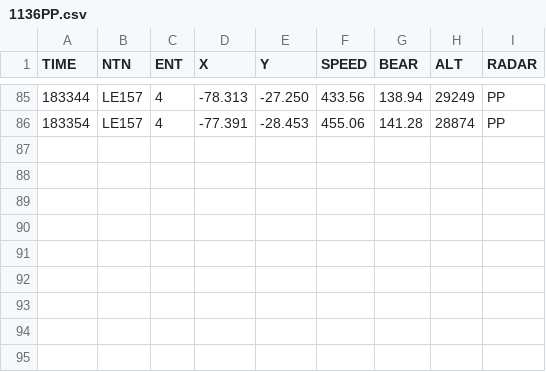
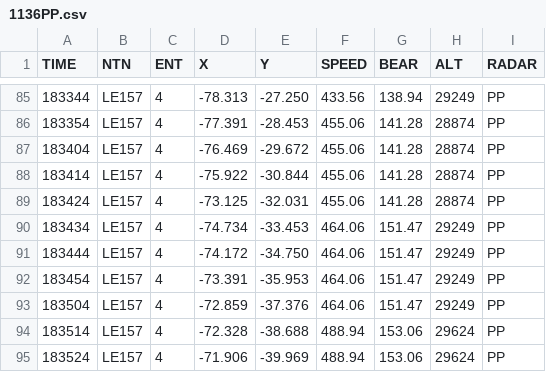
Before and after one commit to Vytek/radar2tacview, a CSV file: data/1136PP.csv, drawn as a sheet; only a part is shown, gaps mark what is left out.

Commit message:
Update 1136PP.csv

```diff
--- a/data/1136PP.csv
+++ b/data/1136PP.csv
@@ -86 +86,10 @@ TIME,NTN,ENT,X,Y,SPEED,BEAR,ALT,RADAR
 183354,LE157,4,-77.391,-28.453,455.06,141.28,28874,PP
+183404,LE157,4,-76.469,-29.672,455.06,141.28,28874,PP
+183414,LE157,4,-75.922,-30.844,455.06,141.28,28874,PP
+183424,LE157,4,-73.125,-32.031,455.06,141.28,28874,PP
+183434,LE157,4,-74.734,-33.453,464.06,151.47,29249,PP
+183444,LE157,4,-74.172,-34.750,464.06,151.47,29249,PP
+183454,LE157,4,-73.391,-35.953,464.06,151.47,29249,PP
+183504,LE157,4,-72.859,-37.376,464.06,151.47,29249,PP
+183514,LE157,4,-72.328,-38.688,488.94,153.06,29624,PP
+183524,LE157,4,-71.906,-39.969,488.94,153.06,29624,PP
```
